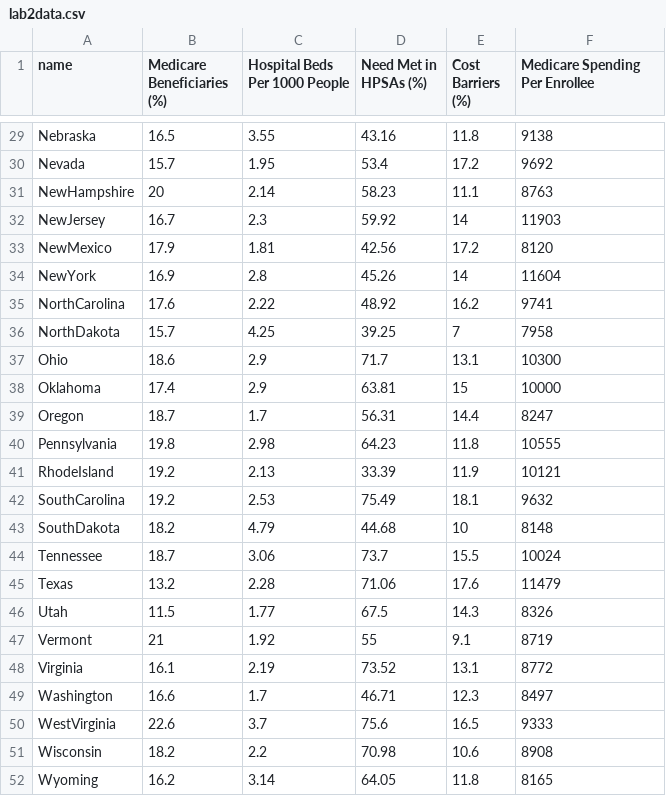
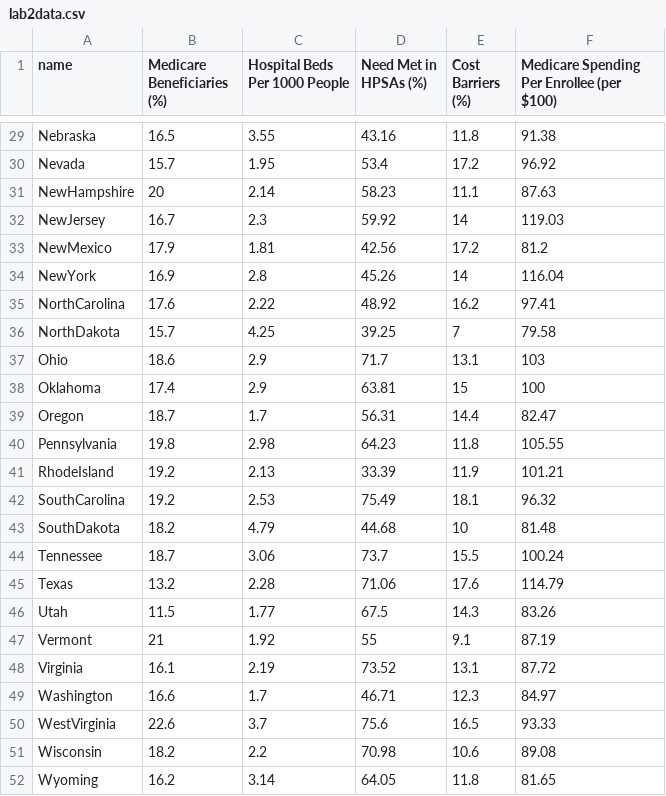
Before and after one commit to gvriezen/d3-coordinated-viz, a CSV file: data/lab2data.csv, drawn as a sheet; only a part is shown, gaps mark what is left out; the diff covers the shown part only; the diff names each change by its address in the sheet, - before the commit and + after, or states it on an @@ line.

```diff
--- a/data/lab2data.csv
+++ b/data/lab2data.csv
-F1: Medicare Spending Per Enrollee
+F1: Medicare Spending Per Enrollee (per $100)
-F29: 9138
+F29: 91.38
-F30: 9692
+F30: 96.92
-F31: 8763
+F31: 87.63
-F32: 11903
+F32: 119.03
-F33: 8120
+F33: 81.2
-F34: 11604
+F34: 116.04
-F35: 9741
+F35: 97.41
-F36: 7958
+F36: 79.58
-F37: 10300
+F37: 103
-F38: 10000
+F38: 100
-F39: 8247
+F39: 82.47
-F40: 10555
+F40: 105.55
-F41: 10121
+F41: 101.21
-F42: 9632
+F42: 96.32
-F43: 8148
+F43: 81.48
-F44: 10024
+F44: 100.24
-F45: 11479
+F45: 114.79
-F46: 8326
+F46: 83.26
-F47: 8719
+F47: 87.19
-F48: 8772
+F48: 87.72
-F49: 8497
+F49: 84.97
-F50: 9333
+F50: 93.33
-F51: 8908
+F51: 89.08
-F52: 8165
+F52: 81.65
```
Also changed, not shown: 27 edited cells elsewhere in this file, 4 other files.
